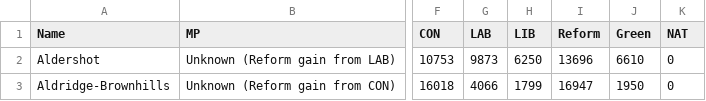
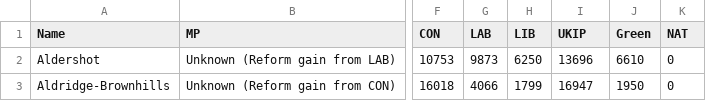
Before and after one commit to euan-mcgill/euan-projects, a CSV file: pol/electoral_calculus_data/2026-05ECpoll-County.csv, drawn as a sheet; only a part is shown, gaps mark what is left out; the diff names each change by its address in the sheet, - before the commit and + after, or states it on an @@ line.

```diff
--- a/pol/electoral_calculus_data/2026-05ECpoll-County.csv
+++ b/pol/electoral_calculus_data/2026-05ECpoll-County.csv
-I1: Reform
+I1: UKIP
```
Also changed, not shown: pol/electoral_calculus_data/2026-05ECpoll-District.csv, 16 other files.
